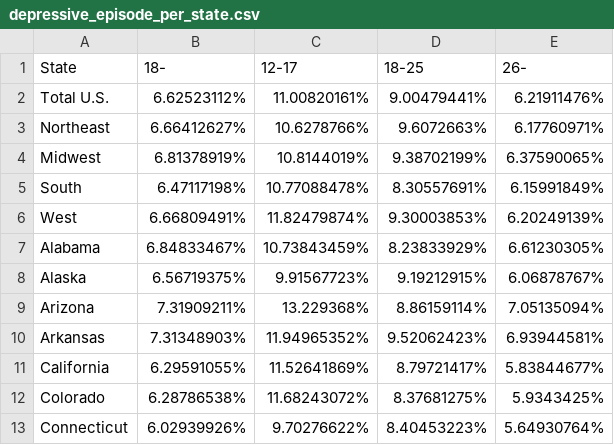
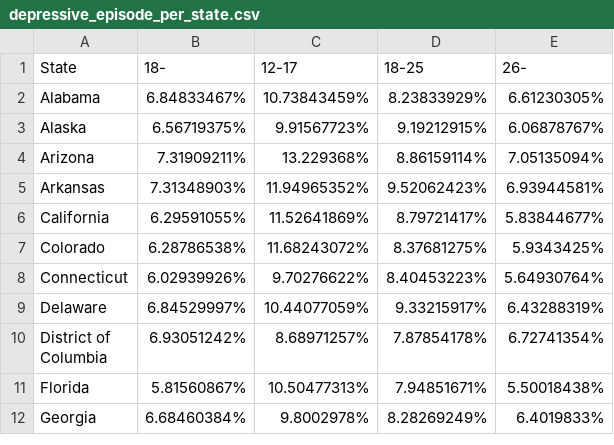
Before and after one commit to Luizfrf3/SadBoys, a CSV file: suicide_depression/depressive_episode_per_state.csv, drawn as a sheet; only a part is shown; the shorter side is filled out with more unchanged rows; the diff names each change by its address in the sheet, - before the commit and + after, or states it on an @@ line.

```diff
--- a/suicide_depression/depressive_episode_per_state.csv
+++ b/suicide_depression/depressive_episode_per_state.csv
-row 2: Total U.S. | 6.62523112% | 11.00820161% | 9.00479441% | 6.21911476%
-row 3: Northeast | 6.66412627% | 10.6278766% | 9.6072663% | 6.17760971%
-row 4: Midwest | 6.81378919% | 10.8144019% | 9.38702199% | 6.37590065%
-row 5: South | 6.47117198% | 10.77088478% | 8.30557691% | 6.15991849%
-row 6: West | 6.66809491% | 11.82479874% | 9.30003853% | 6.20249139%
```
Also changed, not shown: suicide_depression/suicide_toughts_per_state.csv.
